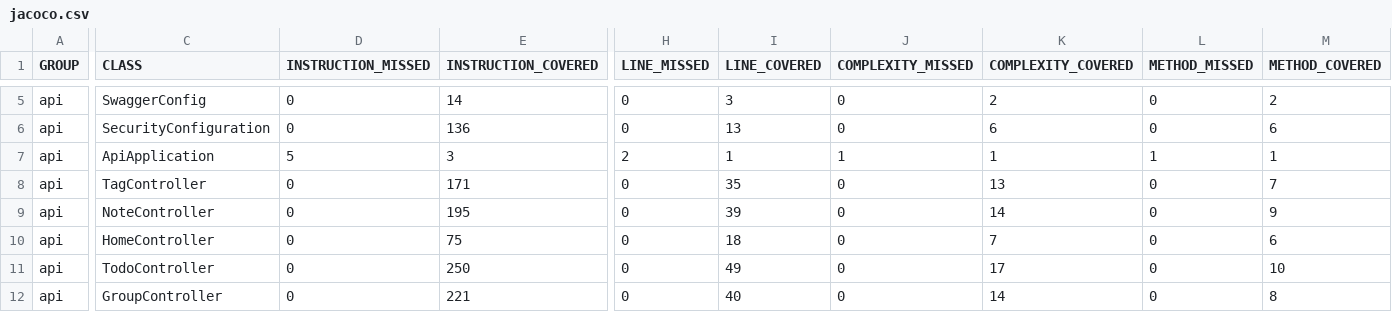
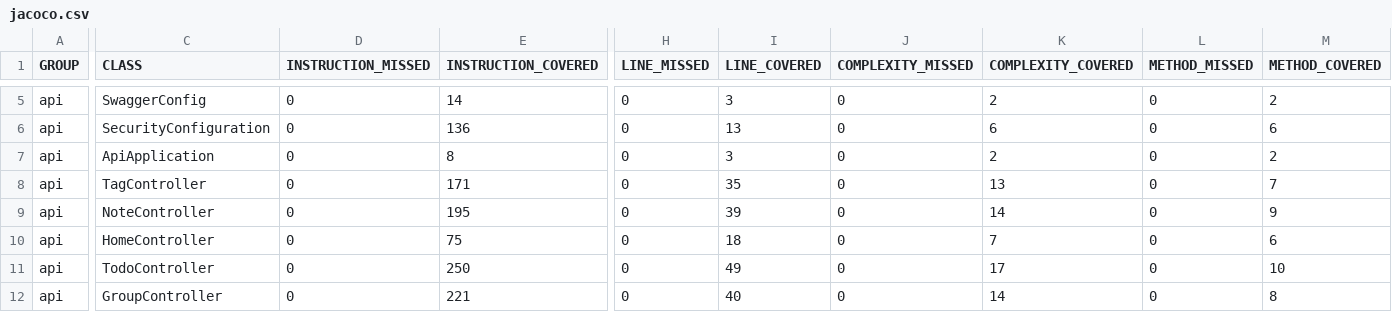
Before and after one commit to tienthai0205/tododo-api, a CSV file: target/site/jacoco/jacoco.csv, drawn as a sheet; only a part is shown, gaps mark what is left out; the diff names each change by its address in the sheet, - before the commit and + after, or states it on an @@ line.

```diff
--- a/target/site/jacoco/jacoco.csv
+++ b/target/site/jacoco/jacoco.csv
-D7 (INSTRUCTION_MISSED): 5
+D7 (INSTRUCTION_MISSED): 0
-E7 (INSTRUCTION_COVERED): 3
+E7 (INSTRUCTION_COVERED): 8
-H7 (LINE_MISSED): 2
+H7 (LINE_MISSED): 0
-I7 (LINE_COVERED): 1
+I7 (LINE_COVERED): 3
-J7 (COMPLEXITY_MISSED): 1
+J7 (COMPLEXITY_MISSED): 0
-K7 (COMPLEXITY_COVERED): 1
+K7 (COMPLEXITY_COVERED): 2
-L7 (METHOD_MISSED): 1
+L7 (METHOD_MISSED): 0
-M7 (METHOD_COVERED): 1
+M7 (METHOD_COVERED): 2
```
Also changed, not shown: 13 other files.
